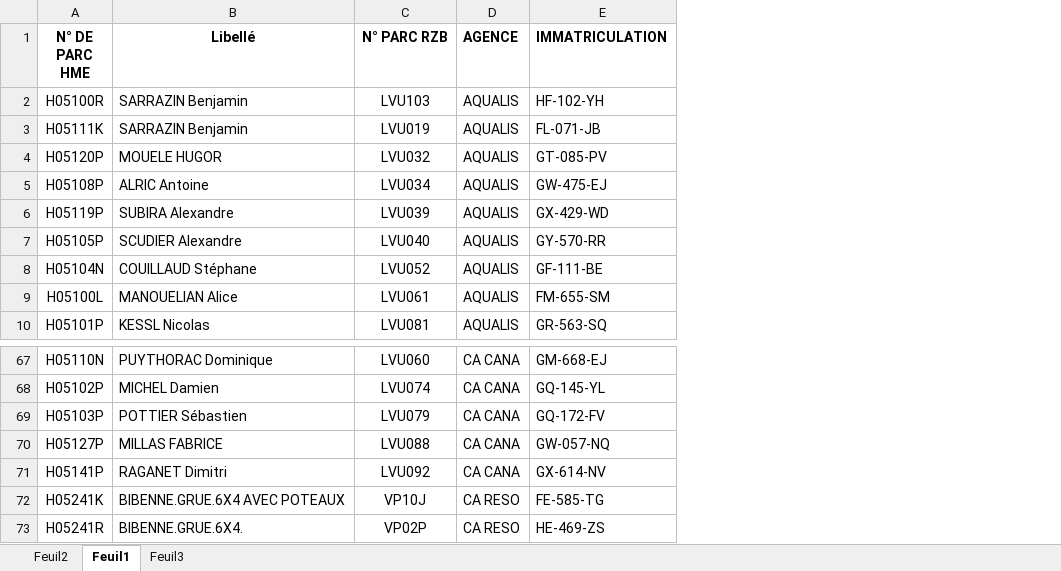
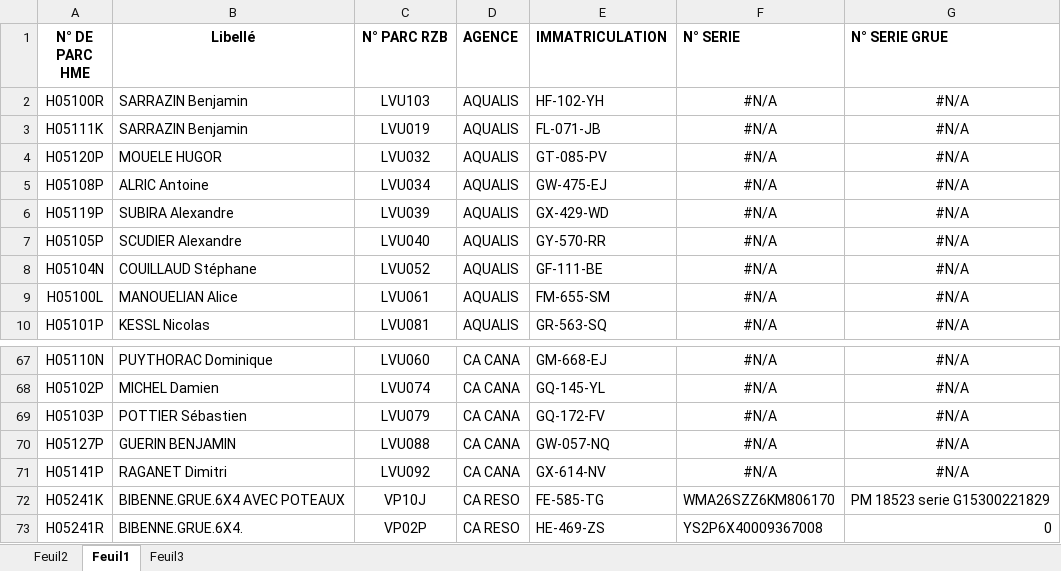
Before and after one commit to Art3307/RECHERCHE-CODE-PARC-HME-RZB, an Excel workbook: PARC RZB (version 1).xlsx, sheet Feuil1, drawn as a sheet; only a part is shown, gaps mark what is left out; values as stored, in another font and other column widths than the file's, no borders; the diff names each change by its address in the sheet, - before the commit and + after, or states it on an @@ line.

Commit message:
Add files via upload

```diff
--- a/PARC RZB (version 1).xlsx (sheet Feuil1)
+++ b/PARC RZB (version 1).xlsx (sheet Feuil1)
+column F (N° SERIE), rows 2-10: all #N/A; rows 67-73: #N/A | #N/A | #N/A | #N/A | #N/A | WMA26SZZ6KM806170 | YS2P6X40009367008
+column G (N° SERIE GRUE), rows 2-10: all #N/A; rows 67-73: #N/A | #N/A | #N/A | #N/A | #N/A | PM 18523 serie G15300221829 | 0
-B70 (Libellé): MILLAS FABRICE
+B70 (Libellé): GUERIN BENJAMIN
```
Also changed, not shown: sheet Feuil2.
